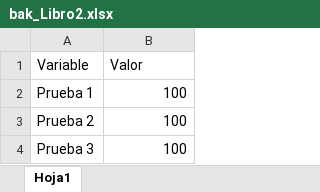
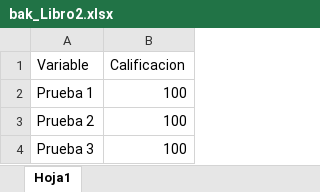
Before and after one commit to jlquichimbo/paretoIA, an Excel workbook: uploads/bak_Libro2.xlsx, sheet Hoja1, drawn as a sheet; values as stored, in another font and other column widths than the file's, no borders; the diff names each change by its address in the sheet, - before the commit and + after, or states it on an @@ line.

```diff
--- a/uploads/bak_Libro2.xlsx (sheet Hoja1)
+++ b/uploads/bak_Libro2.xlsx (sheet Hoja1)
-B1: Valor
+B1: Calificacion
```
Also changed, not shown: 3 other files.
